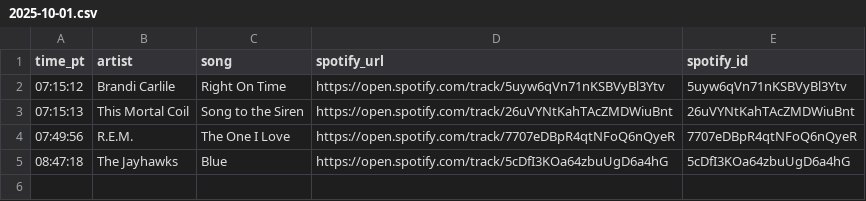
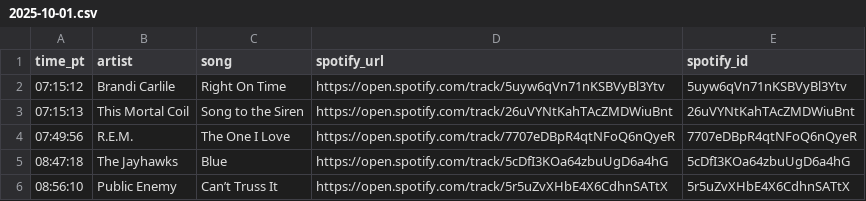
Before and after one commit to dsundt/kexp-john-playlist, a CSV file: data/daily/2025-10-01.csv, drawn as a sheet.

```diff
--- a/data/daily/2025-10-01.csv
+++ b/data/daily/2025-10-01.csv
@@ -5 +5,2 @@ time_pt,artist,song,spotify_url,spotify_id
 08:47:18,The Jayhawks,Blue,https://open.spotify.com/track/5cDfI3KOa64zbuUgD6a4hG,5cDfI3KOa64zbuUgD6a4hG
+08:56:10,Public Enemy,Can’t Truss It,https://open.spotify.com/track/5r5uZvXHbE4X6CdhnSATtX,5r5uZvXHbE4X6CdhnSATtX
```
Also changed, not shown: 2 other files.
